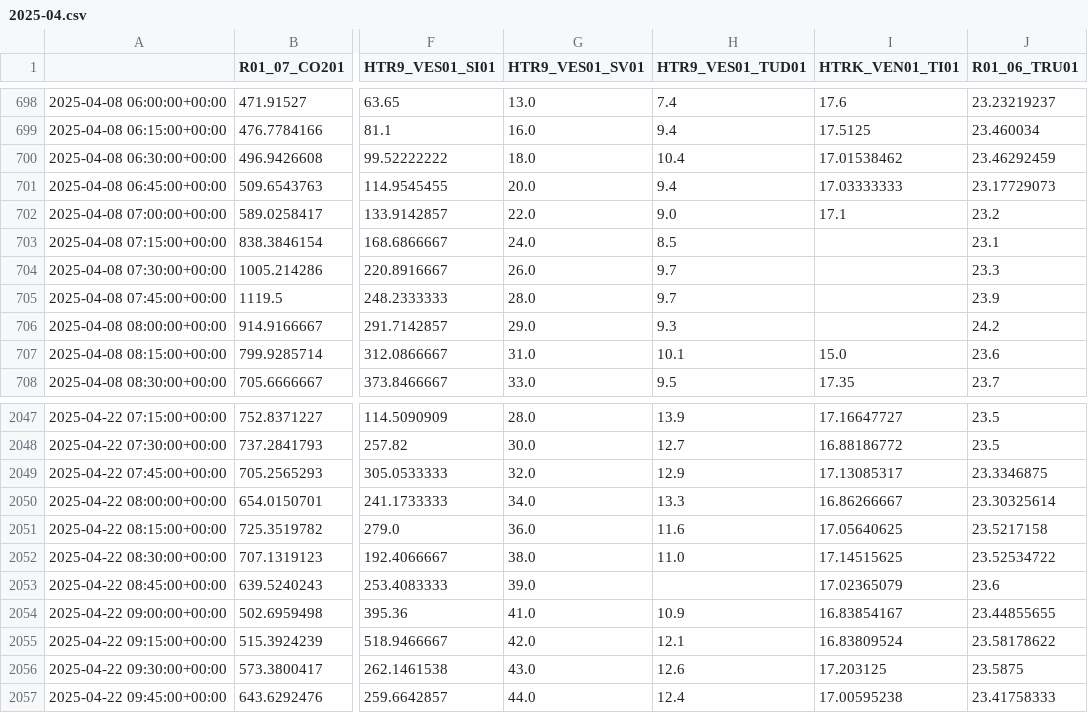
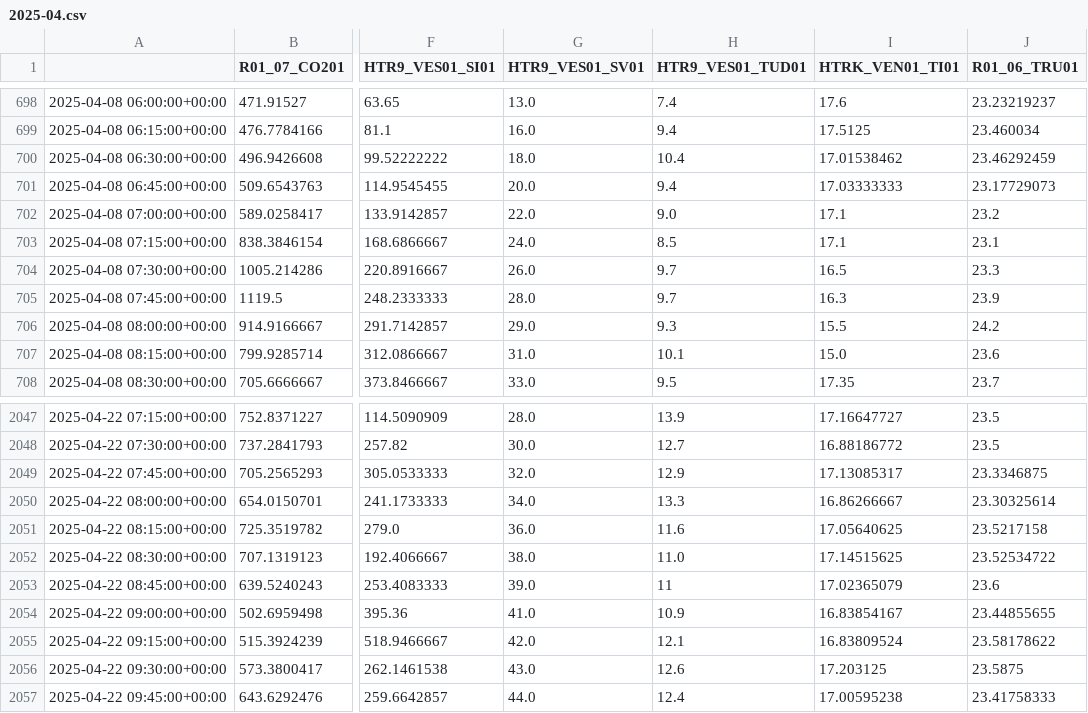
Before and after one commit to clementravet/Greybox-modeling-to-optimize-night-ventilation-in-office-spaces, a CSV file: docs/tutorials/data/monthly_csv_exports/2025-04.csv, drawn as a sheet; only a part is shown, gaps mark what is left out; the diff names each change by its address in the sheet, - before the commit and + after, or states it on an @@ line.

```diff
--- a/docs/tutorials/data/monthly_csv_exports/2025-04.csv
+++ b/docs/tutorials/data/monthly_csv_exports/2025-04.csv
-I703 (HTRK_VEN01_TI01): (empty)
+I703 (HTRK_VEN01_TI01): 17.1
-I704 (HTRK_VEN01_TI01): (empty)
+I704 (HTRK_VEN01_TI01): 16.5
-I705 (HTRK_VEN01_TI01): (empty)
+I705 (HTRK_VEN01_TI01): 16.3
-I706 (HTRK_VEN01_TI01): (empty)
+I706 (HTRK_VEN01_TI01): 15.5
-H2053 (HTR9_VES01_TUD01): (empty)
+H2053 (HTR9_VES01_TUD01): 11
```
Also changed, not shown: docs/tutorials/data/monthly_csv_exports/2025-06.csv, 18 other files.
